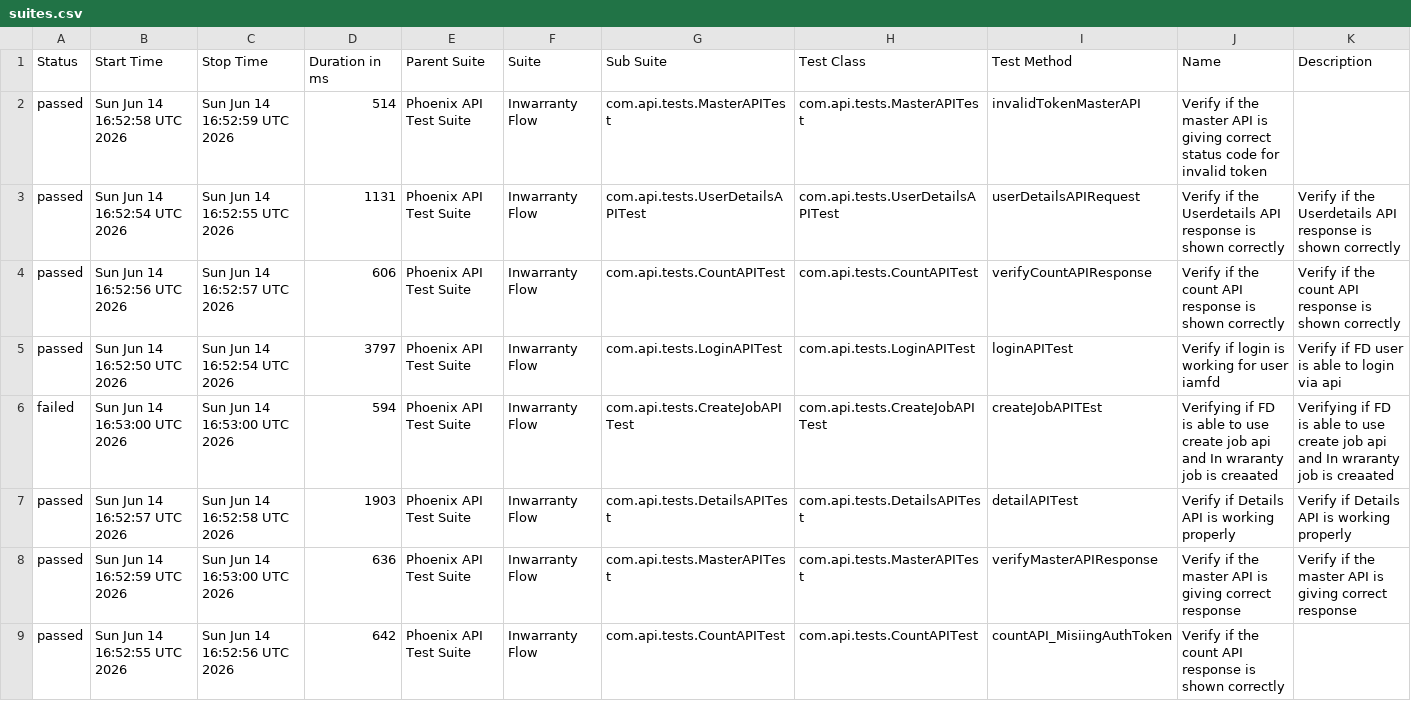
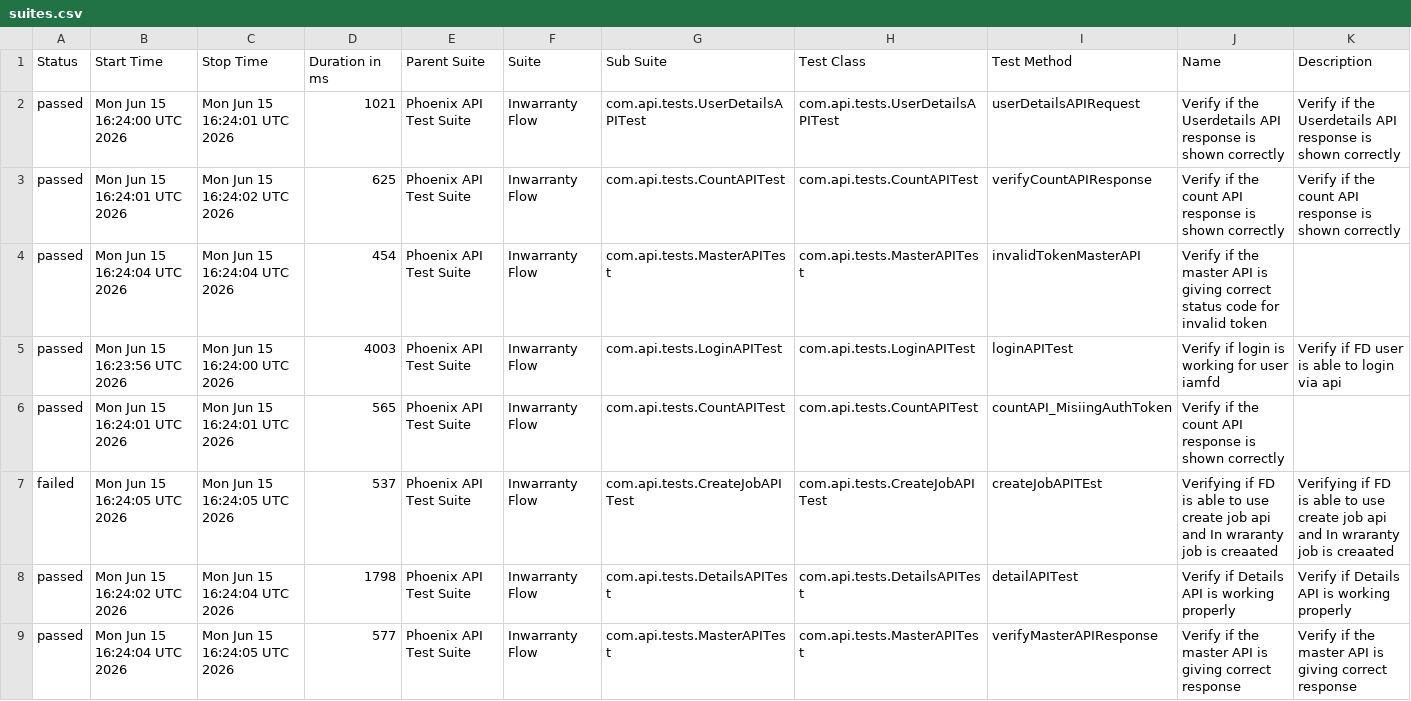
Before and after one commit to idavinde/PhoenixTestAutomationFramwork, a CSV file: data/suites.csv, drawn as a sheet.

```diff
--- a/data/suites.csv
+++ b/data/suites.csv
@@ -1,9 +1,9 @@
 "Status","Start Time","Stop Time","Duration in ms","Parent Suite","Suite","Sub Suite","Test Class","Test Method","Name","Description"
-"passed","Sun Jun 14 16:52:58 UTC 2026","Sun Jun 14 16:52:59 UTC 2026","514","Phoenix API Test Suite","Inwarranty Flow","com.api.tests.MasterAPITest","com.api.tests.MasterAPITest","invalidTokenMasterAPI","Verify if the master API is giving correct status code for invalid token",""
-"passed","Sun Jun 14 16:52:54 UTC 2026","Sun Jun 14 16:52:55 UTC 2026","1131","Phoenix API Test Suite","Inwarranty Flow","com.api.tests.UserDetailsAPITest","com.api.tests.UserDetailsAPITest","userDetailsAPIRequest","Verify if the Userdetails API response is shown correctly","Verify if the Userdetails API response is shown correctly"
-"passed","Sun Jun 14 16:52:56 UTC 2026","Sun Jun 14 16:52:57 UTC 2026","606","Phoenix API Test Suite","Inwarranty Flow","com.api.tests.CountAPITest","com.api.tests.CountAPITest","verifyCountAPIResponse","Verify if the count API response is shown correctly","Verify if the count API response is shown correctly"
-"passed","Sun Jun 14 16:52:50 UTC 2026","Sun Jun 14 16:52:54 UTC 2026","3797","Phoenix API Test Suite","Inwarranty Flow","com.api.tests.LoginAPITest","com.api.tests.LoginAPITest","loginAPITest","Verify if login is working for user iamfd","Verify if FD user is able to login via api"
-"failed","Sun Jun 14 16:53:00 UTC 2026","Sun Jun 14 16:53:00 UTC 2026","594","Phoenix API Test Suite","Inwarranty Flow","com.api.tests.CreateJobAPITest","com.api.tests.CreateJobAPITest","createJobAPITEst","Verifying if FD is able to use create job api and In wraranty job is creaated ","Verifying if FD is able to use create job api and In wraranty job is creaated"
-"passed","Sun Jun 14 16:52:57 UTC 2026","Sun Jun 14 16:52:58 UTC 2026","1903","Phoenix API Test Suite","Inwarranty Flow","com.api.tests.DetailsAPITest","com.api.tests.DetailsAPITest","detailAPITest","Verify if Details API is working properly","Verify if Details API is working properly"
-"passed","Sun Jun 14 16:52:59 UTC 2026","Sun Jun 14 16:53:00 UTC 2026","636","Phoenix API Test Suite","Inwarranty Flow","com.api.tests.MasterAPITest","com.api.tests.MasterAPITest","verifyMasterAPIResponse","Verify if the master API is giving correct response","Verify if the master API is giving correct response"
-"passed","Sun Jun 14 16:52:55 UTC 2026","Sun Jun 14 16:52:56 UTC 2026","642","Phoenix API Test Suite","Inwarranty Flow","com.api.tests.CountAPITest","com.api.tests.CountAPITest","countAPI_MisiingAuthToken","Verify if the count API response is shown correctly",""
+"passed","Mon Jun 15 16:24:00 UTC 2026","Mon Jun 15 16:24:01 UTC 2026","1021","Phoenix API Test Suite","Inwarranty Flow","com.api.tests.UserDetailsAPITest","com.api.tests.UserDetailsAPITest","userDetailsAPIRequest","Verify if the Userdetails API response is shown correctly","Verify if the Userdetails API response is shown correctly"
+"passed","Mon Jun 15 16:24:01 UTC 2026","Mon Jun 15 16:24:02 UTC 2026","625","Phoenix API Test Suite","Inwarranty Flow","com.api.tests.CountAPITest","com.api.tests.CountAPITest","verifyCountAPIResponse","Verify if the count API response is shown correctly","Verify if the count API response is shown correctly"
+"passed","Mon Jun 15 16:24:04 UTC 2026","Mon Jun 15 16:24:04 UTC 2026","454","Phoenix API Test Suite","Inwarranty Flow","com.api.tests.MasterAPITest","com.api.tests.MasterAPITest","invalidTokenMasterAPI","Verify if the master API is giving correct status code for invalid token",""
+"passed","Mon Jun 15 16:23:56 UTC 2026","Mon Jun 15 16:24:00 UTC 2026","4003","Phoenix API Test Suite","Inwarranty Flow","com.api.tests.LoginAPITest","com.api.tests.LoginAPITest","loginAPITest","Verify if login is working for user iamfd","Verify if FD user is able to login via api"
+"passed","Mon Jun 15 16:24:01 UTC 2026","Mon Jun 15 16:24:01 UTC 2026","565","Phoenix API Test Suite","Inwarranty Flow","com.api.tests.CountAPITest","com.api.tests.CountAPITest","countAPI_MisiingAuthToken","Verify if the count API response is shown correctly",""
+"failed","Mon Jun 15 16:24:05 UTC 2026","Mon Jun 15 16:24:05 UTC 2026","537","Phoenix API Test Suite","Inwarranty Flow","com.api.tests.CreateJobAPITest","com.api.tests.CreateJobAPITest","createJobAPITEst","Verifying if FD is able to use create job api and In wraranty job is creaated ","Verifying if FD is able to use create job api and In wraranty job is creaated"
+"passed","Mon Jun 15 16:24:02 UTC 2026","Mon Jun 15 16:24:04 UTC 2026","1798","Phoenix API Test Suite","Inwarranty Flow","com.api.tests.DetailsAPITest","com.api.tests.DetailsAPITest","detailAPITest","Verify if Details API is working properly","Verify if Details API is working properly"
+"passed","Mon Jun 15 16:24:04 UTC 2026","Mon Jun 15 16:24:05 UTC 2026","577","Phoenix API Test Suite","Inwarranty Flow","com.api.tests.MasterAPITest","com.api.tests.MasterAPITest","verifyMasterAPIResponse","Verify if the master API is giving correct response","Verify if the master API is giving correct response"
```
Also changed, not shown: data/behaviors.csv, 52 other files.
